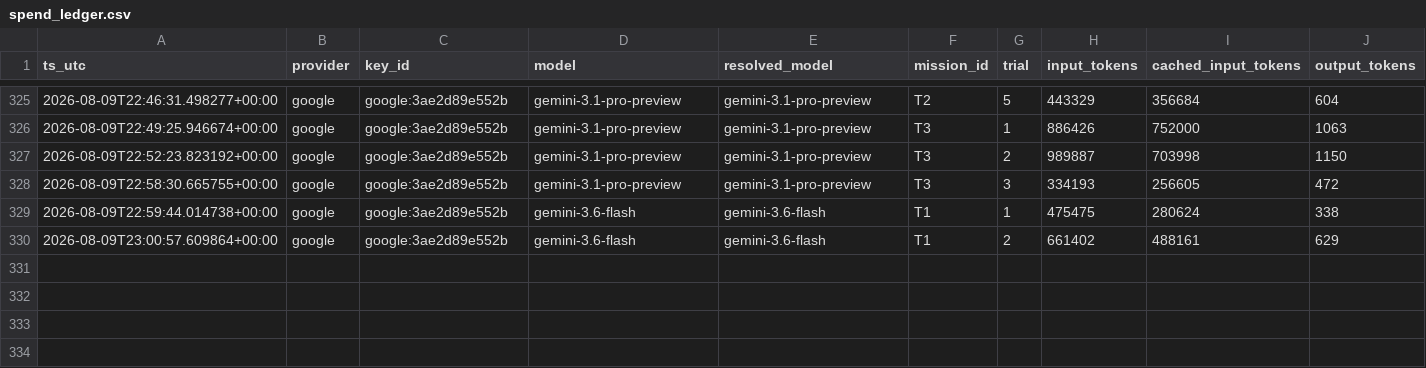
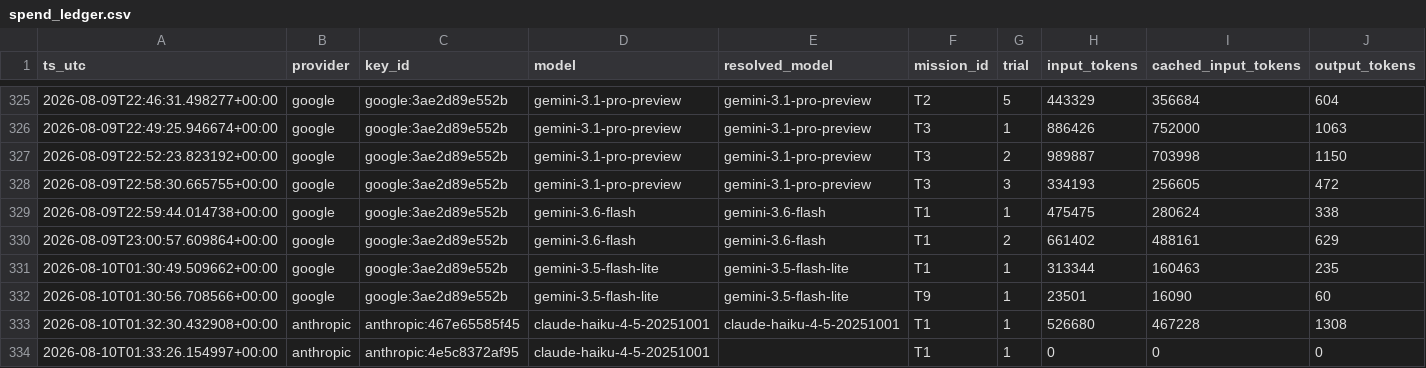
Before and after one commit to PeterJBurke/MAVLinkMCP, a CSV file: docs/benchmark_runs/spend_ledger.csv, drawn as a sheet; only a part is shown, gaps mark what is left out; rows hold the shown columns only; the diff names each change by its address in the sheet, - before the commit and + after, or states it on an @@ line.

```diff
--- a/docs/benchmark_runs/spend_ledger.csv
+++ b/docs/benchmark_runs/spend_ledger.csv
+row 331: 2026-08-10T01:30:49.509662+00:00 | google | google:3ae2d89e552b | gemini-3.5-flash-lite | gemini-3.5-flash-lite | T1 | 1 | 313344 | 160463 | 235
+row 332: 2026-08-10T01:30:56.708566+00:00 | google | google:3ae2d89e552b | gemini-3.5-flash-lite | gemini-3.5-flash-lite | T9 | 1 | 23501 | 16090 | 60
+row 333: 2026-08-10T01:32:30.432908+00:00 | anthropic | anthropic:467e65585f45 | claude-haiku-4-5-20251001 | claude-haiku-4-5-20251001 | T1 | 1 | 526680 | 467228 | 1308
+row 334: 2026-08-10T01:33:26.154997+00:00 | anthropic | anthropic:4e5c8372af95 | claude-haiku-4-5-20251001 |  | T1 | 1 | 0 | 0 | 0
```
Also changed, not shown: 6 other files.
